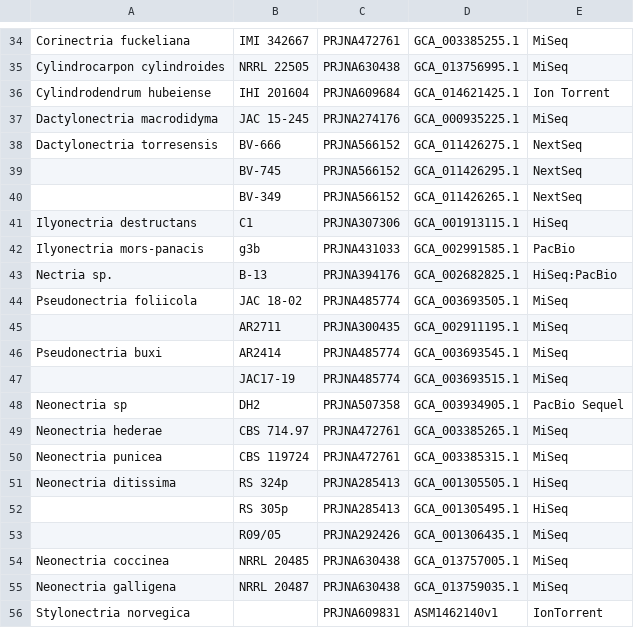
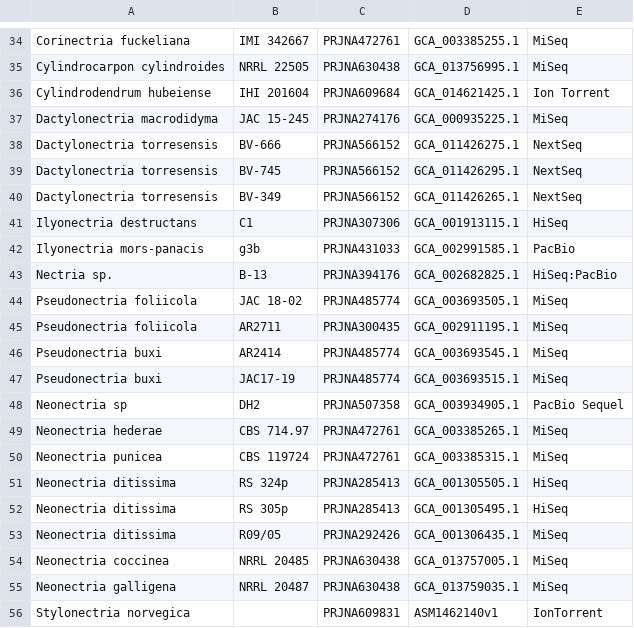
Before and after one commit to stajichlab/Fusarium_Phylogenomics, a CSV file: lib/outgroups.csv, drawn as a sheet; only a part is shown, gaps mark what is left out; the diff covers the shown part only.

```diff
--- a/lib/outgroups.csv
+++ b/lib/outgroups.csv
@@ -39,2 +39,2 @@ Dactylonectria torresensis,BV-666,PRJNA566152,GCA_011426275.1 ,NextSeq
-,BV-745,PRJNA566152,GCA_011426295.1,NextSeq
-,BV-349,PRJNA566152,GCA_011426265.1,NextSeq
+Dactylonectria torresensis,BV-745,PRJNA566152,GCA_011426295.1,NextSeq
+Dactylonectria torresensis,BV-349,PRJNA566152,GCA_011426265.1,NextSeq
@@ -44,4 +44,4 @@ Nectria sp.,B-13,PRJNA394176,GCA_002682825.1 ,HiSeq:PacBio
 Pseudonectria foliicola,JAC 18-02,PRJNA485774,GCA_003693505.1,MiSeq
-,AR2711,PRJNA300435,GCA_002911195.1,MiSeq
+Pseudonectria foliicola,AR2711,PRJNA300435,GCA_002911195.1,MiSeq
 Pseudonectria buxi,AR2414,PRJNA485774,GCA_003693545.1,MiSeq
-,JAC17-19,PRJNA485774,GCA_003693515.1,MiSeq
+Pseudonectria buxi,JAC17-19,PRJNA485774,GCA_003693515.1,MiSeq
@@ -52,3 +52,3 @@ Neonectria ditissima,RS 324p,PRJNA285413,GCA_001305505.1 ,HiSeq
-,RS 305p,PRJNA285413,GCA_001305495.1 ,HiSeq
-,R09/05,PRJNA292426,GCA_001306435.1 ,MiSeq
+Neonectria ditissima,RS 305p,PRJNA285413,GCA_001305495.1,HiSeq
+Neonectria ditissima,R09/05,PRJNA292426,GCA_001306435.1,MiSeq
 Neonectria coccinea,NRRL 20485,PRJNA630438,GCA_013757005.1,MiSeq
```
Also changed, not shown: 21 edited cells elsewhere in this file.
